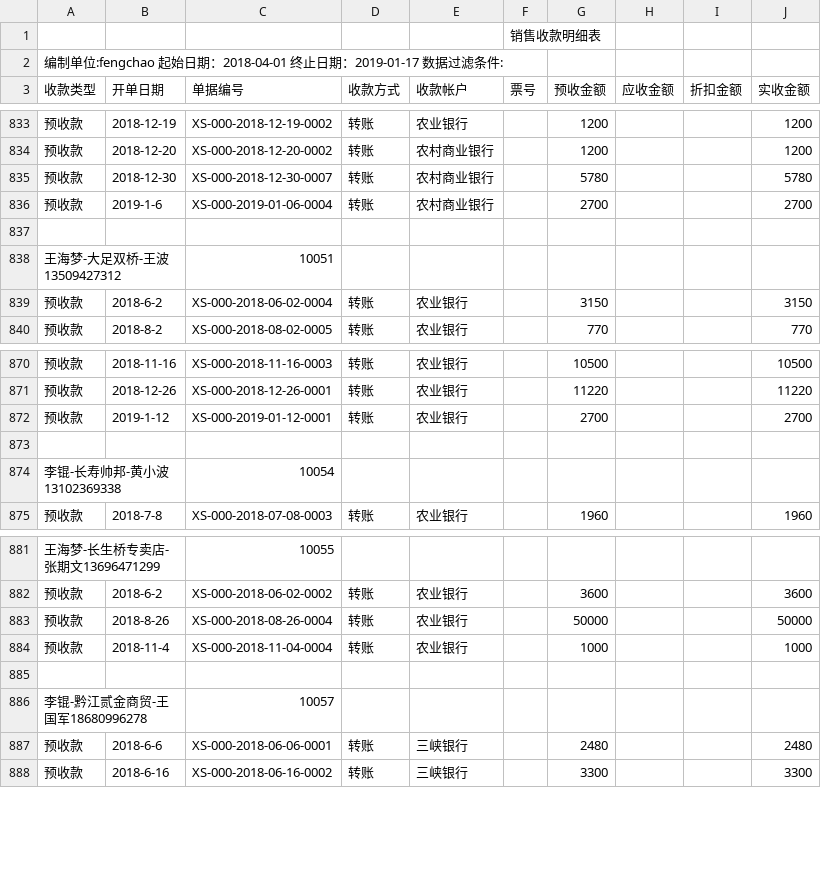
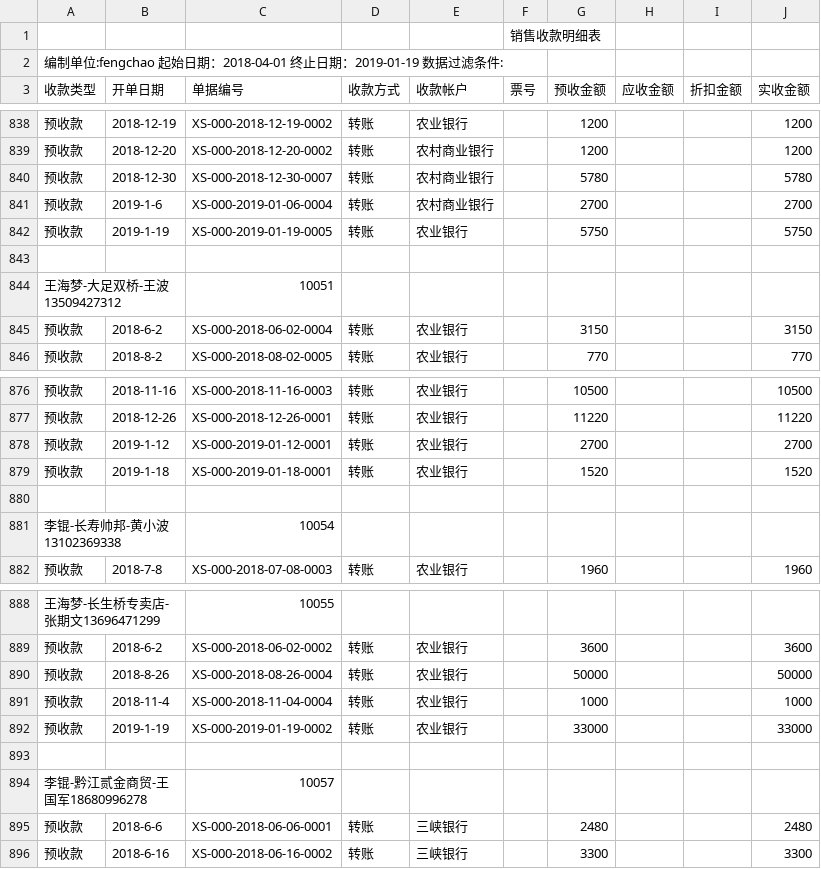
Before and after one commit to wb88517/Feng-chao, a CSV file: 销售收款明细表.csv, drawn as a sheet; only a part is shown, gaps mark what is left out; the diff covers the shown part only.

```diff
--- a/销售收款明细表.csv
+++ b/销售收款明细表.csv
@@ -1,3 +1,3 @@
 ,,,,,销售收款明细表,,,,
-编制单位:fengchao   起始日期：2018-04-01 终止日期：2019-01-17   数据过滤条件:        ,,,,,,,,,
+编制单位:fengchao   起始日期：2018-04-01 终止日期：2019-01-19   数据过滤条件:        ,,,,,,,,,
 收款类型,开单日期,单据编号,收款方式,收款帐户,票号,预收金额,应收金额,折扣金额,实收金额
@@ -836,2 +841,3 @@
 预收款,2019-1-6,XS-000-2019-01-06-0004,转账,农村商业银行,,2700, , ,2700
+预收款,2019-1-19,XS-000-2019-01-19-0005,转账,农业银行,,5750, , ,5750
 ,,,,,,,,,
@@ -872,2 +878,3 @@
 预收款,2019-1-12,XS-000-2019-01-12-0001,转账,农业银行,,2700, , ,2700
+预收款,2019-1-18,XS-000-2019-01-18-0001,转账,农业银行,,1520, , ,1520
 ,,,,,,,,,
@@ -884,2 +891,3 @@
 预收款,2018-11-4,XS-000-2018-11-04-0004,转账,农业银行,,1000, , ,1000
+预收款,2019-1-19,XS-000-2019-01-19-0002,转账,农业银行,,33000, , ,33000
 ,,,,,,,,,
```
Also changed, not shown: 7 added rows and 2 removed rows elsewhere in this file.
